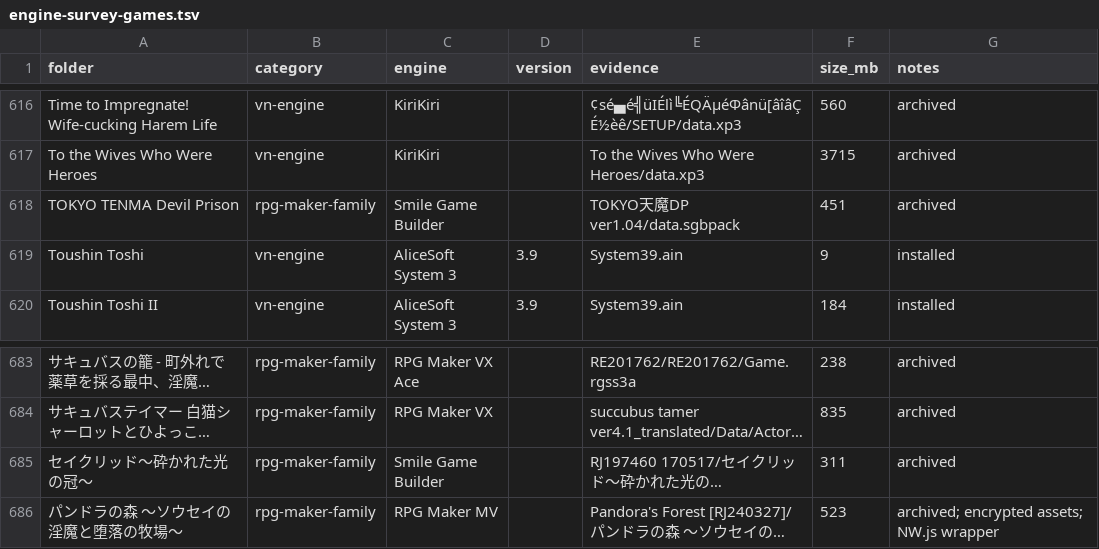
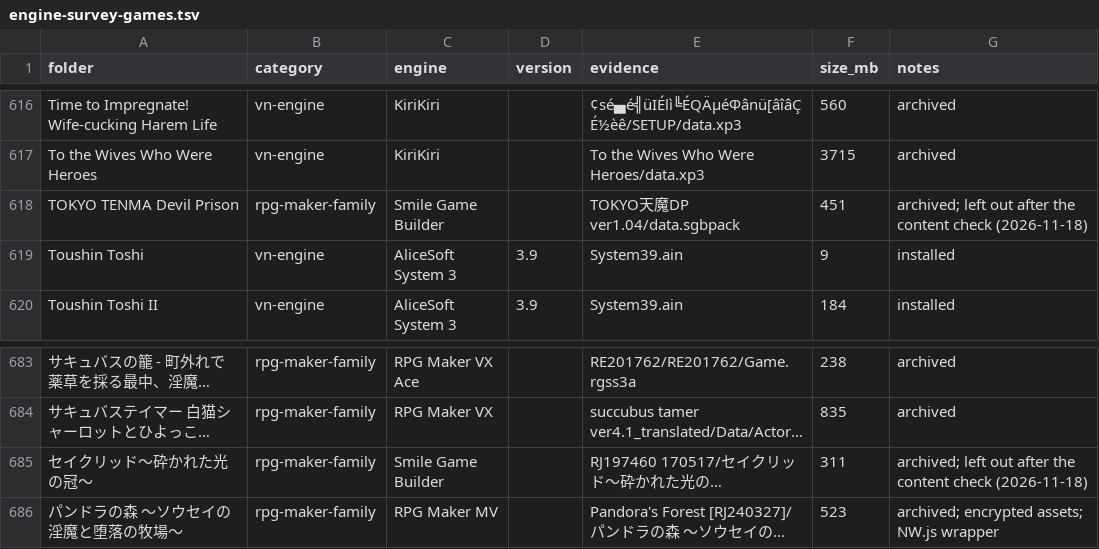
Before and after one commit to ChronoStriker1/vndegen, a TSV file: docs/engine-survey-games.tsv, drawn as a sheet; only a part is shown, gaps mark what is left out; long unchanged cells end in …; the diff names each change by its address in the sheet, - before the commit and + after, or states it on an @@ line.

```diff
--- a/docs/engine-survey-games.tsv
+++ b/docs/engine-survey-games.tsv
-G618 (notes): archived
+G618 (notes): archived; left out after the content check (2026-11-18)
-G685 (notes): archived
+G685 (notes): archived; left out after the content check (2026-11-18)
```
Also changed, not shown: 2 other files.
